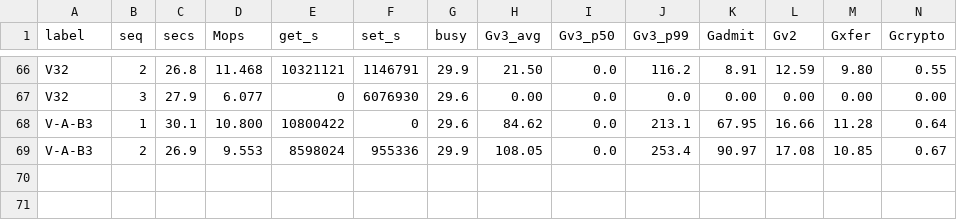
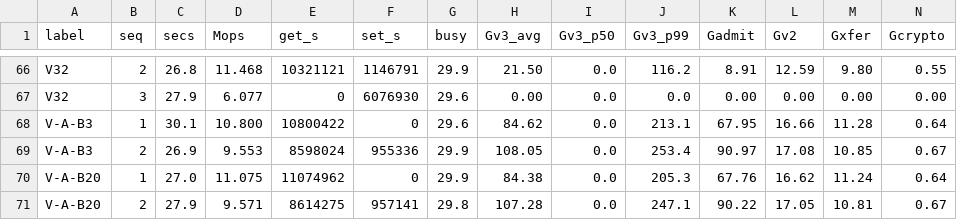
Before and after one commit to Boo-seon-woong/memcached-1.6.42-port_v4, a TSV file: experiments/night-20260806/rows.tsv, drawn as a sheet; only a part is shown, gaps mark what is left out; rows hold the shown columns only; the diff names each change by its address in the sheet, - before the commit and + after, or states it on an @@ line.

```diff
--- a/experiments/night-20260806/rows.tsv
+++ b/experiments/night-20260806/rows.tsv
+row 70: V-A-B20 | 1 | 27.0 | 11.075 | 11074962 | 0 | 29.9 | 84.38 | 0.0 | 205.3 | 67.76 | 16.62 | 11.24 | 0.64
+row 71: V-A-B20 | 2 | 27.9 | 9.571 | 8614275 | 957141 | 29.8 | 107.28 | 0.0 | 247.1 | 90.22 | 17.05 | 10.81 | 0.67
```
Also changed, not shown: 5 other files.
